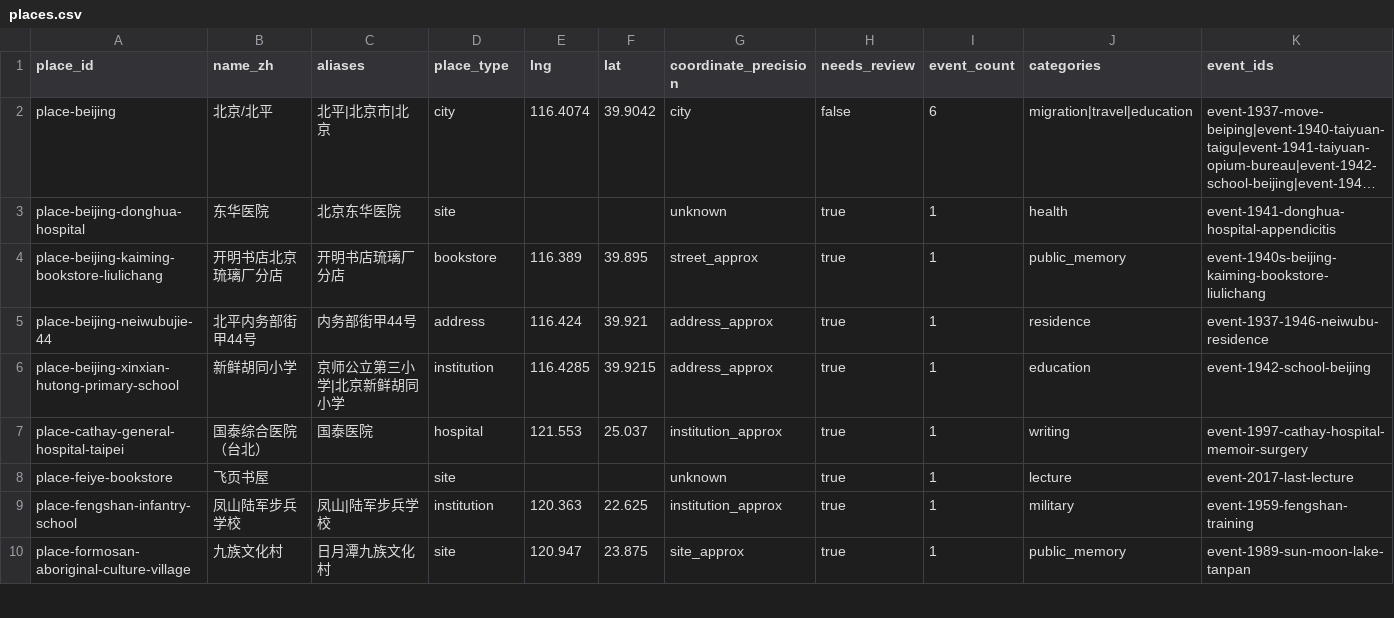
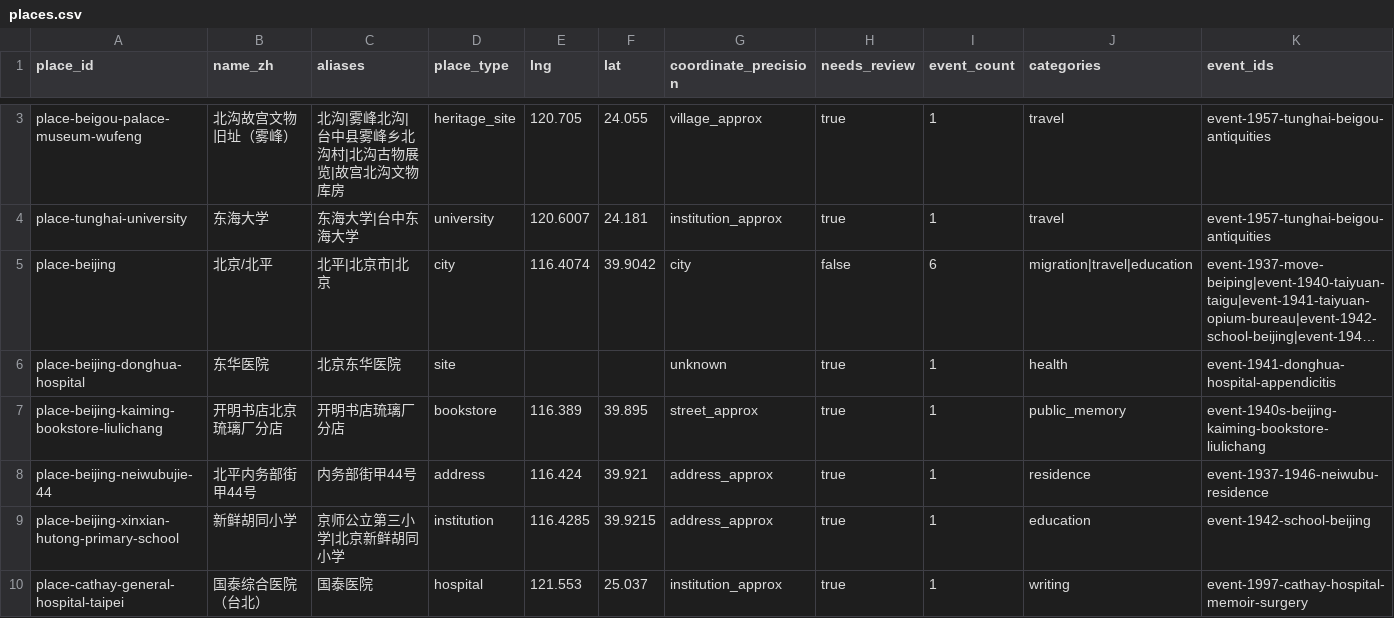
Before and after one commit to GOLGO11/leeao-map, a CSV file: data/places.csv, drawn as a sheet; only a part is shown, gaps mark what is left out; the shorter side is filled out with more unchanged rows; long unchanged cells end in …; rows hold the shown columns only; the diff covers the shown part only; the diff names each change by its address in the sheet, - before the commit and + after, or states it on an @@ line.

```diff
--- a/data/places.csv
+++ b/data/places.csv
+row 3: place-beigou-palace-museum-wufeng | 北沟故宫文物旧址（雾峰） | 北沟|雾峰北沟|台中县雾峰乡北沟村|北沟古物展览|故宫北沟文物库房 | heritage_site | 120.705 | 24.055 | village_approx | true | 1 | travel | event-1957-tunghai-beigou-antiquities
+row 4: place-tunghai-university | 东海大学 | 东海大学|台中东海大学 | university | 120.6007 | 24.181 | institution_approx | true | 1 | travel | event-1957-tunghai-beigou-antiquities
```
Also changed, not shown: 2 added rows and 3 edited cells elsewhere in this file, data/event_places.csv, 11 other files.
